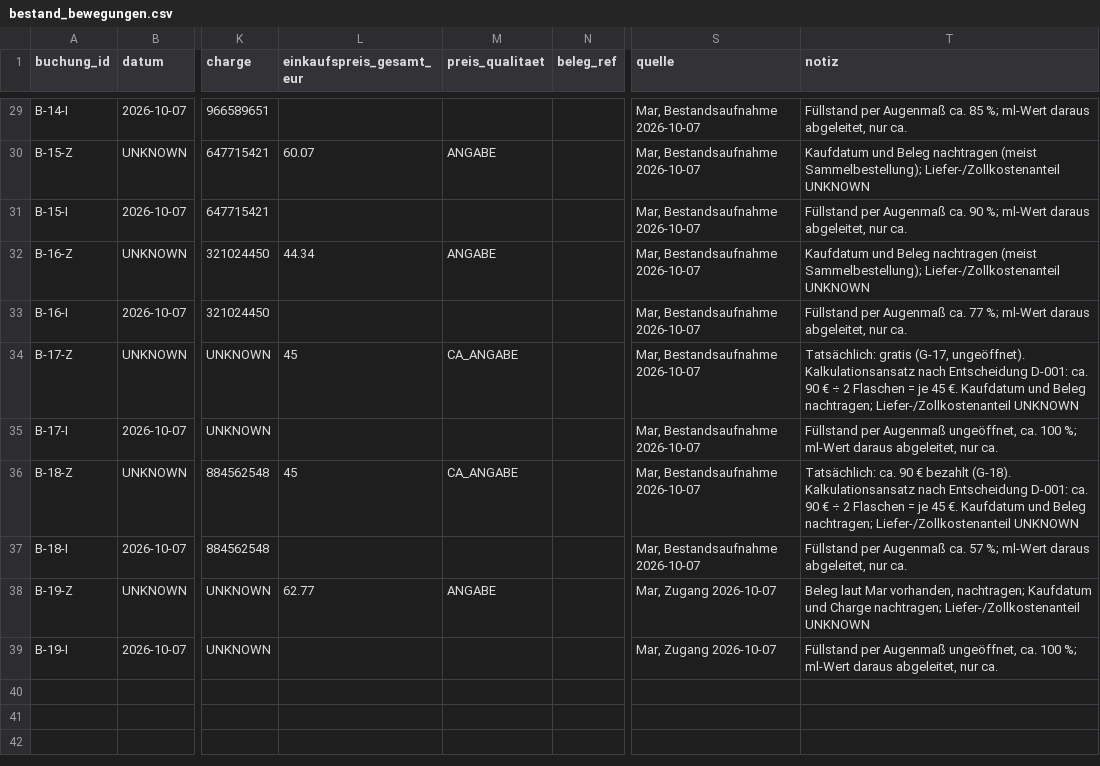
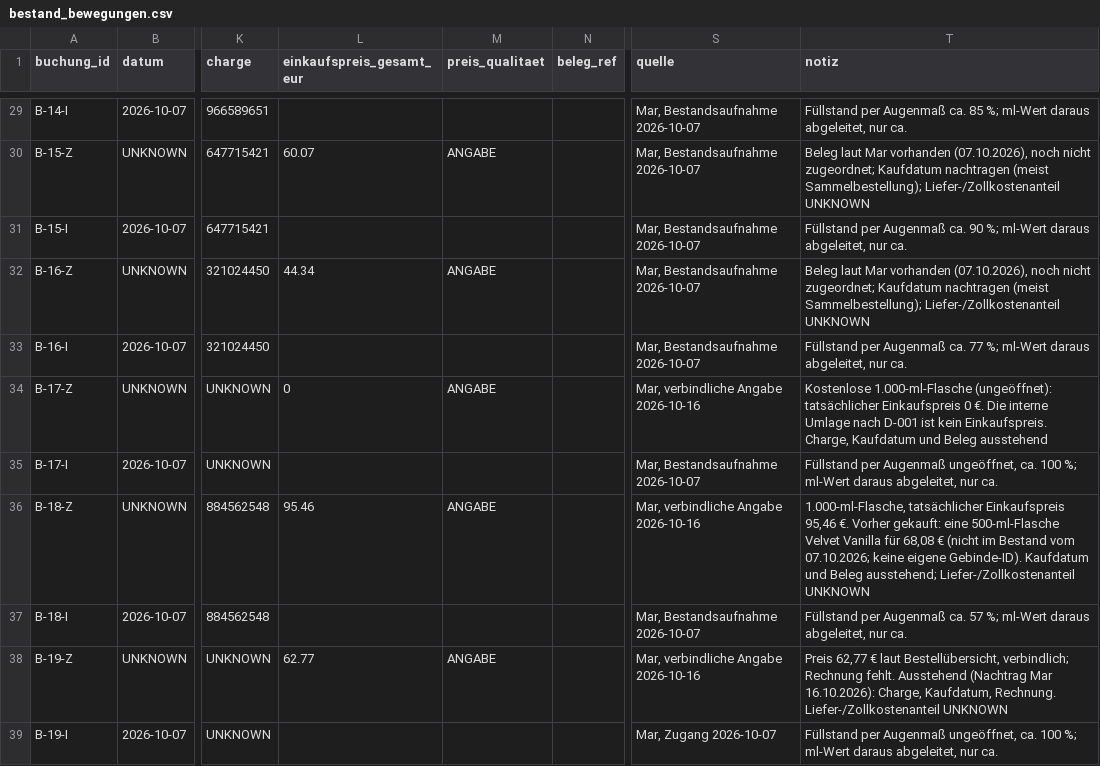
Before and after one commit to qesmat899/Mar-vin, a CSV file: playbook/azizam/commercial/bestand_bewegungen.csv, drawn as a sheet; only a part is shown, gaps mark what is left out; the diff covers the shown part only; the diff names each change by its address in the sheet, - before the commit and + after, or states it on an @@ line.

```diff
--- a/playbook/azizam/commercial/bestand_bewegungen.csv
+++ b/playbook/azizam/commercial/bestand_bewegungen.csv
-T30 (notiz): Kaufdatum und Beleg nachtragen (meist…
+T30 (notiz): Beleg laut Mar vorhanden (07.10.2026), noch nicht zugeordnet; Kaufdatum nachtragen (meist…
-T32 (notiz): Kaufdatum und Beleg nachtragen (meist…
+T32 (notiz): Beleg laut Mar vorhanden (07.10.2026), noch nicht zugeordnet; Kaufdatum nachtragen (meist…
-L34 (einkaufspreis_gesamt_eur): 45
+L34 (einkaufspreis_gesamt_eur): 0
-M34 (preis_qualitaet): CA_ANGABE
+M34 (preis_qualitaet): ANGABE
-S34 (quelle): Mar, Bestandsaufnahme 2026-10-07
+S34 (quelle): Mar, verbindliche Angabe 2026-10-16
-T34 (notiz): Tatsächlich: gratis (G-17, ungeöffnet). Kalkulationsansatz nach Entscheidung D-001: ca. 90 € ÷ 2 Flaschen = je 45 €. Kaufdatum und Beleg nachtragen; Liefer-/Zollkostenanteil UNKNOWN
+T34 (notiz): Kostenlose 1.000-ml-Flasche (ungeöffnet): tatsächlicher Einkaufspreis 0 €. Die interne Umlage nach D-001 ist kein Einkaufspreis. Charge, Kaufdatum und Beleg ausstehend
-L36 (einkaufspreis_gesamt_eur): 45
+L36 (einkaufspreis_gesamt_eur): 95.46
-M36 (preis_qualitaet): CA_ANGABE
+M36 (preis_qualitaet): ANGABE
-S36 (quelle): Mar, Bestandsaufnahme 2026-10-07
+S36 (quelle): Mar, verbindliche Angabe 2026-10-16
-T36 (notiz): Tatsächlich: ca. 90 € bezahlt (G-18). Kalkulationsansatz nach Entscheidung D-001: ca. 90 € ÷ 2 Flaschen = je 45 €. Kaufdatum und Beleg nachtragen; Liefer-/Zollkostenanteil UNKNOWN
+T36 (notiz): 1.000-ml-Flasche, tatsächlicher Einkaufspreis 95,46 €. Vorher gekauft: eine 500-ml-Flasche Velvet Vanilla für 68,08 € (nicht im Bestand vom 07.10.2026; keine eigene Gebinde-ID). Kaufdatum und Beleg ausstehend; Liefer-/Zollkostenanteil UNKNOWN
-S38 (quelle): Mar, Zugang 2026-10-07
+S38 (quelle): Mar, verbindliche Angabe 2026-10-16
-T38 (notiz): Beleg laut Mar vorhanden, nachtragen; Kaufdatum und Charge nachtragen; Liefer-/Zollkostenanteil UNKNOWN
+T38 (notiz): Preis 62,77 € laut Bestellübersicht, verbindlich; Rechnung fehlt. Ausstehend (Nachtrag Mar 16.10.2026): Charge, Kaufdatum, Rechnung. Liefer-/Zollkostenanteil UNKNOWN
```
Also changed, not shown: 17 edited cells elsewhere in this file, playbook/azizam/commercial/duefte.csv, playbook/azizam/commercial/entscheidungen.csv, 4 other files.
